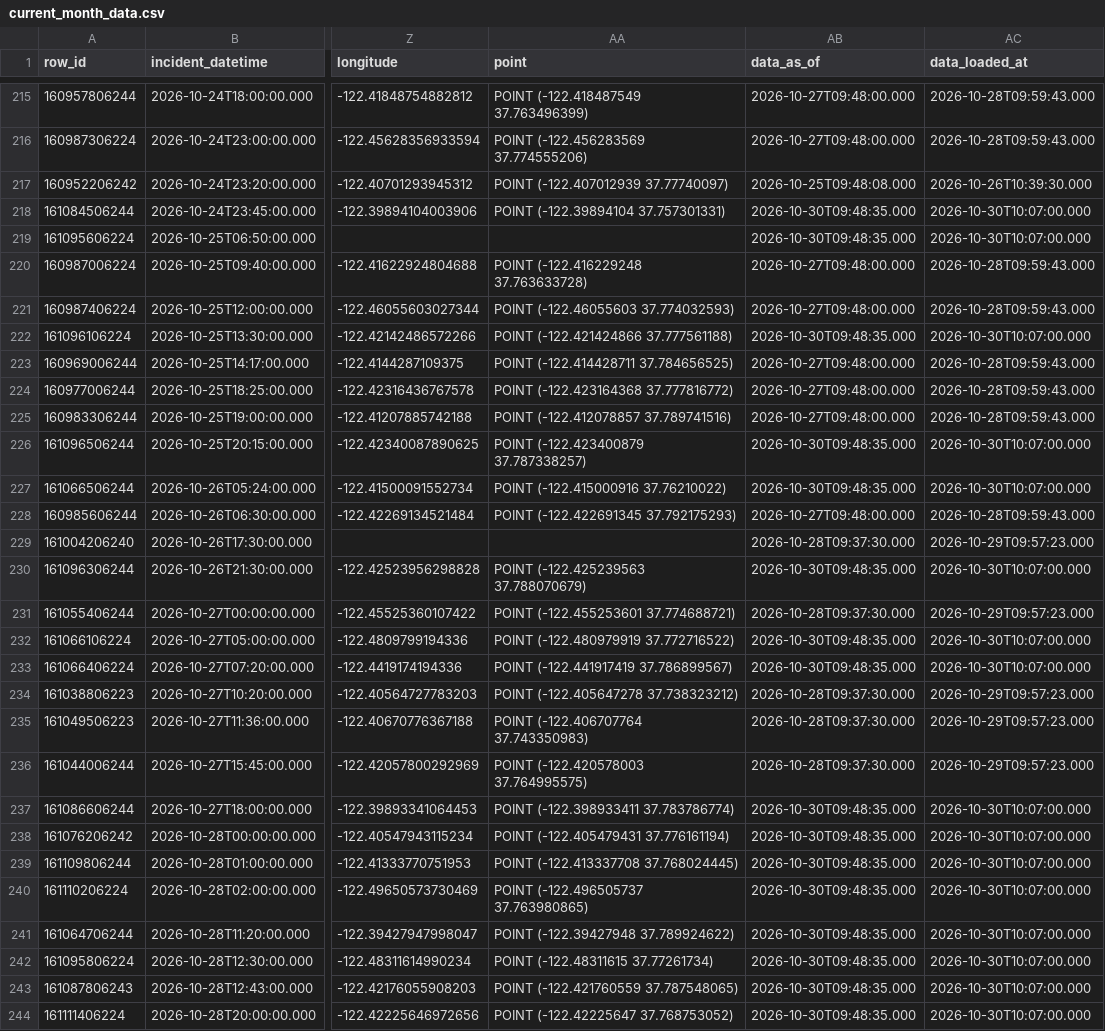
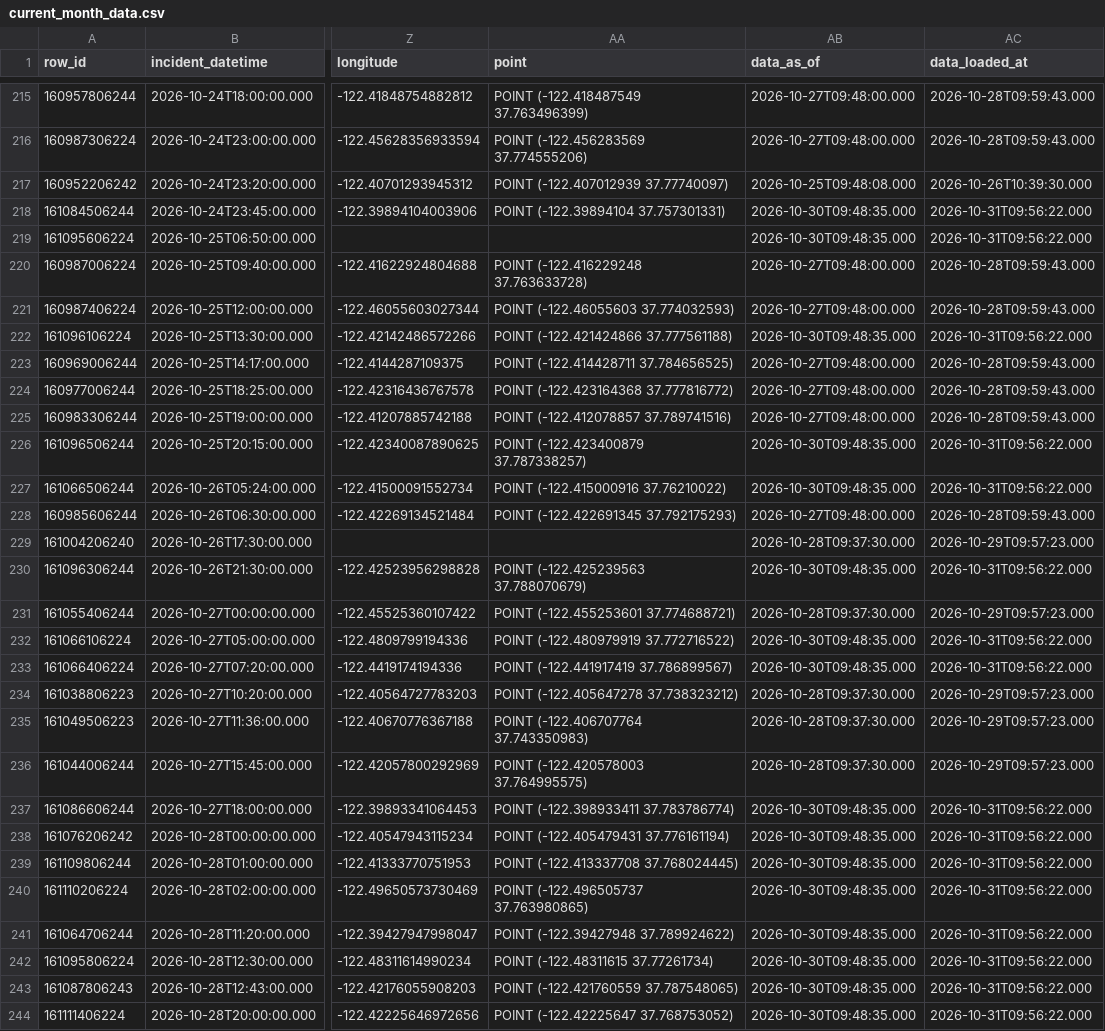
Before and after one commit to jefsal/smash-n-grab, a CSV file: current_month_data.csv, drawn as a sheet; only a part is shown, gaps mark what is left out; the diff covers the shown part only; the diff names each change by its address in the sheet, - before the commit and + after, or states it on an @@ line.

```diff
--- a/current_month_data.csv
+++ b/current_month_data.csv
-AC218:AC219 (data_loaded_at): 2026-10-30T10:07:00.000
+AC218:AC219 (data_loaded_at): 2026-10-31T09:56:22.000
-AC222 (data_loaded_at): 2026-10-30T10:07:00.000
+AC222 (data_loaded_at): 2026-10-31T09:56:22.000
-AC226:AC227 (data_loaded_at): 2026-10-30T10:07:00.000
+AC226:AC227 (data_loaded_at): 2026-10-31T09:56:22.000
-AC230 (data_loaded_at): 2026-10-30T10:07:00.000
+AC230 (data_loaded_at): 2026-10-31T09:56:22.000
-AC232:AC233 (data_loaded_at): 2026-10-30T10:07:00.000
+AC232:AC233 (data_loaded_at): 2026-10-31T09:56:22.000
-AC237:AC244 (data_loaded_at): 2026-10-30T10:07:00.000
+AC237:AC244 (data_loaded_at): 2026-10-31T09:56:22.000
```
Also changed, not shown: 3 added rows, 3 removed rows, 8 moved rows and 3 edited cells elsewhere in this file, 1 other file.
